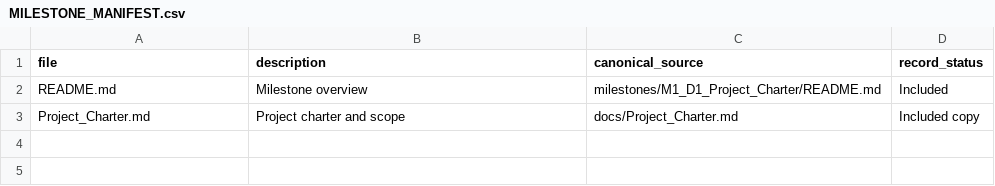
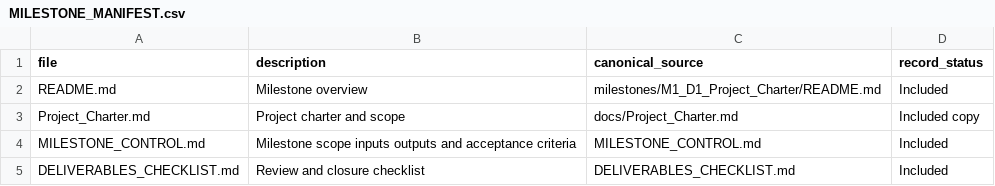
Before and after one commit to Biharibabuu/Capstone-Project, a CSV file: milestones/M1_D1_Project_Charter/MILESTONE_MANIFEST.csv, drawn as a sheet; the diff names each change by its address in the sheet, - before the commit and + after, or states it on an @@ line.

Commit message:
docs: complete milestone folder structure and manifests

```diff
--- a/milestones/M1_D1_Project_Charter/MILESTONE_MANIFEST.csv
+++ b/milestones/M1_D1_Project_Charter/MILESTONE_MANIFEST.csv
+row 4: MILESTONE_CONTROL.md | Milestone scope inputs outputs and acceptance criteria | MILESTONE_CONTROL.md | Included
+row 5: DELIVERABLES_CHECKLIST.md | Review and closure checklist | DELIVERABLES_CHECKLIST.md | Included
```
